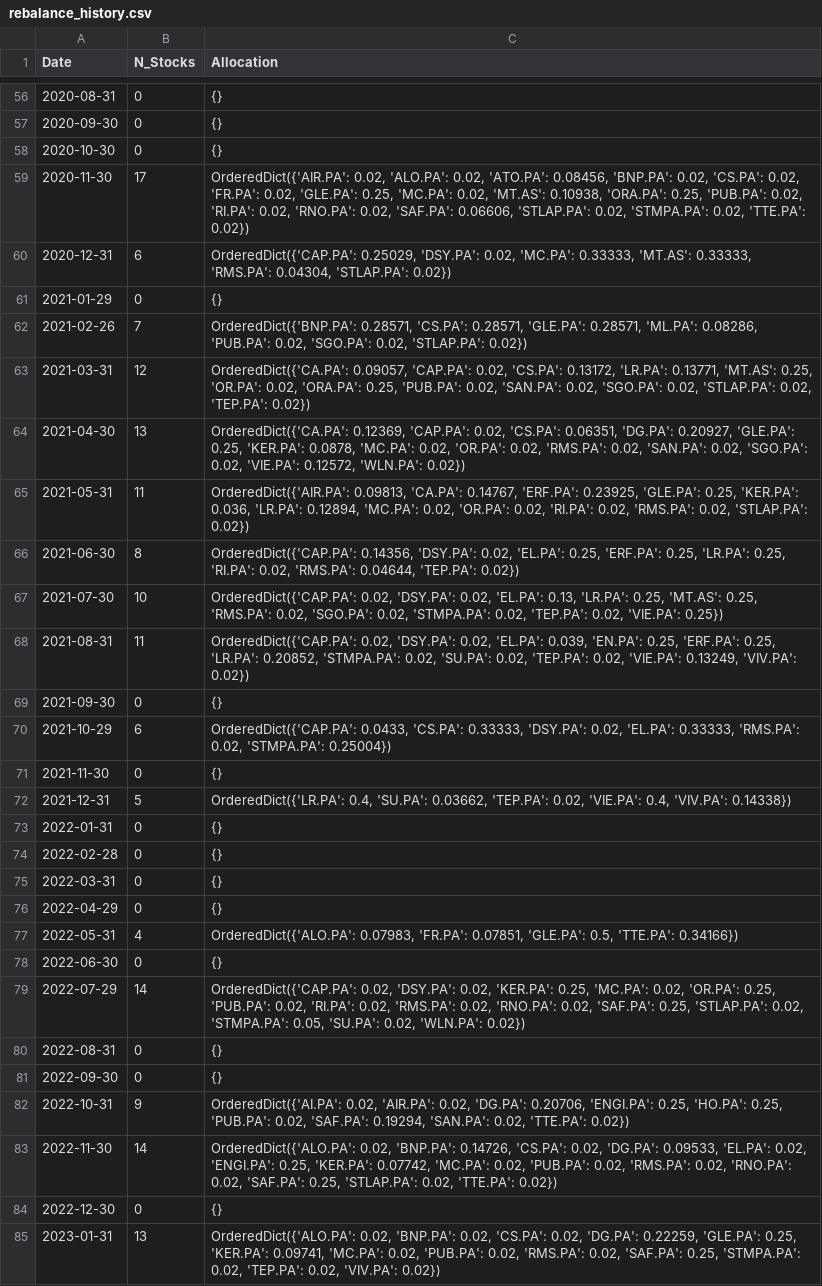
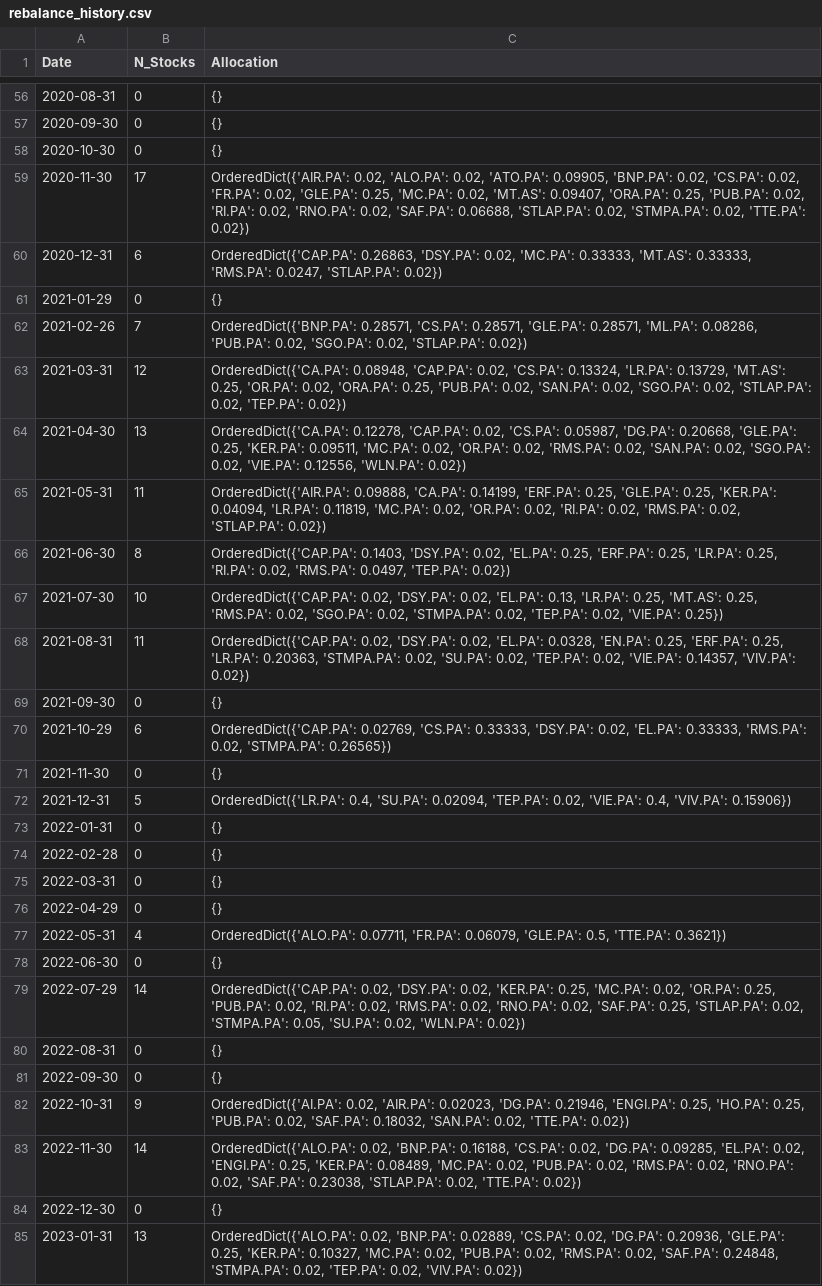
Before and after one commit to SORADATA/CAC40-Quantitative-Analysis-Predictive-Asset-Allocation, a CSV file: rebalance_history.csv, drawn as a sheet; only a part is shown, gaps mark what is left out; the diff covers the shown part only.

```diff
--- a/rebalance_history.csv
+++ b/rebalance_history.csv
@@ -58,16 +58,16 @@ Date,N_Stocks,Allocation
 2020-10-30,0,{}
-2020-11-30,17,"OrderedDict({'AIR.PA': 0.02, 'ALO.PA': 0.02, 'ATO.PA': 0.08456, 'BNP.PA': 0.02, 'CS.PA': 0.02, 'FR.PA': 0.02, 'GLE.PA': 0.25, 'MC.PA': 0.02, 'MT.AS': 0.10938, 'ORA.PA': 0.25, 'PUB.PA': 0.02, 'RI.PA': 0.02, 'RNO.PA': 0.02, 'SAF.PA': 0.06606, 'STLAP.PA': 0.02, 'STMPA.PA': 0.02, 'TTE.PA': 0.02})"
-2020-12-31,6,"OrderedDict({'CAP.PA': 0.25029, 'DSY.PA': 0.02, 'MC.PA': 0.33333, 'MT.AS': 0.33333, 'RMS.PA': 0.04304, 'STLAP.PA': 0.02})"
+2020-11-30,17,"OrderedDict({'AIR.PA': 0.02, 'ALO.PA': 0.02, 'ATO.PA': 0.09905, 'BNP.PA': 0.02, 'CS.PA': 0.02, 'FR.PA': 0.02, 'GLE.PA': 0.25, 'MC.PA': 0.02, 'MT.AS': 0.09407, 'ORA.PA': 0.25, 'PUB.PA': 0.02, 'RI.PA': 0.02, 'RNO.PA': 0.02, 'SAF.PA': 0.06688, 'STLAP.PA': 0.02, 'STMPA.PA': 0.02, 'TTE.PA': 0.02})"
+2020-12-31,6,"OrderedDict({'CAP.PA': 0.26863, 'DSY.PA': 0.02, 'MC.PA': 0.33333, 'MT.AS': 0.33333, 'RMS.PA': 0.0247, 'STLAP.PA': 0.02})"
 2021-01-29,0,{}
 2021-02-26,7,"OrderedDict({'BNP.PA': 0.28571, 'CS.PA': 0.28571, 'GLE.PA': 0.28571, 'ML.PA': 0.08286, 'PUB.PA': 0.02, 'SGO.PA': 0.02, 'STLAP.PA': 0.02})"
-2021-03-31,12,"OrderedDict({'CA.PA': 0.09057, 'CAP.PA': 0.02, 'CS.PA': 0.13172, 'LR.PA': 0.13771, 'MT.AS': 0.25, 'OR.PA': 0.02, 'ORA.PA': 0.25, 'PUB.PA': 0.02, 'SAN.PA': 0.02, 'SGO.PA': 0.02, 'STLAP.PA': 0.02, 'TEP.PA': 0.02})"
-2021-04-30,13,"OrderedDict({'CA.PA': 0.12369, 'CAP.PA': 0.02, 'CS.PA': 0.06351, 'DG.PA': 0.20927, 'GLE.PA': 0.25, 'KER.PA': 0.0878, 'MC.PA': 0.02, 'OR.PA': 0.02, 'RMS.PA': 0.02, 'SAN.PA': 0.02, 'SGO.PA': 0.02, 'VIE.PA': 0.12572, 'WLN.PA': 0.02})"
-2021-05-31,11,"OrderedDict({'AIR.PA': 0.09813, 'CA.PA': 0.14767, 'ERF.PA': 0.23925, 'GLE.PA': 0.25, 'KER.PA': 0.036, 'LR.PA': 0.12894, 'MC.PA': 0.02, 'OR.PA': 0.02, 'RI.PA': 0.02, 'RMS.PA': 0.02, 'STLAP.PA': 0.02})"
-2021-06-30,8,"OrderedDict({'CAP.PA': 0.14356, 'DSY.PA': 0.02, 'EL.PA': 0.25, 'ERF.PA': 0.25, 'LR.PA': 0.25, 'RI.PA': 0.02, 'RMS.PA': 0.04644, 'TEP.PA': 0.02})"
+2021-03-31,12,"OrderedDict({'CA.PA': 0.08948, 'CAP.PA': 0.02, 'CS.PA': 0.13324, 'LR.PA': 0.13729, 'MT.AS': 0.25, 'OR.PA': 0.02, 'ORA.PA': 0.25, 'PUB.PA': 0.02, 'SAN.PA': 0.02, 'SGO.PA': 0.02, 'STLAP.PA': 0.02, 'TEP.PA': 0.02})"
+2021-04-30,13,"OrderedDict({'CA.PA': 0.12278, 'CAP.PA': 0.02, 'CS.PA': 0.05987, 'DG.PA': 0.20668, 'GLE.PA': 0.25, 'KER.PA': 0.09511, 'MC.PA': 0.02, 'OR.PA': 0.02, 'RMS.PA': 0.02, 'SAN.PA': 0.02, 'SGO.PA': 0.02, 'VIE.PA': 0.12556, 'WLN.PA': 0.02})"
+2021-05-31,11,"OrderedDict({'AIR.PA': 0.09888, 'CA.PA': 0.14199, 'ERF.PA': 0.25, 'GLE.PA': 0.25, 'KER.PA': 0.04094, 'LR.PA': 0.11819, 'MC.PA': 0.02, 'OR.PA': 0.02, 'RI.PA': 0.02, 'RMS.PA': 0.02, 'STLAP.PA': 0.02})"
+2021-06-30,8,"OrderedDict({'CAP.PA': 0.1403, 'DSY.PA': 0.02, 'EL.PA': 0.25, 'ERF.PA': 0.25, 'LR.PA': 0.25, 'RI.PA': 0.02, 'RMS.PA': 0.0497, 'TEP.PA': 0.02})"
 2021-07-30,10,"OrderedDict({'CAP.PA': 0.02, 'DSY.PA': 0.02, 'EL.PA': 0.13, 'LR.PA': 0.25, 'MT.AS': 0.25, 'RMS.PA': 0.02, 'SGO.PA': 0.02, 'STMPA.PA': 0.02, 'TEP.PA': 0.02, 'VIE.PA': 0.25})"
-2021-08-31,11,"OrderedDict({'CAP.PA': 0.02, 'DSY.PA': 0.02, 'EL.PA': 0.039, 'EN.PA': 0.25, 'ERF.PA': 0.25, 'LR.PA': 0.20852, 'STMPA.PA': 0.02, 'SU.PA': 0.02, 'TEP.PA': 0.02, 'VIE.PA': 0.13249, 'VIV.PA': 0.02})"
+2021-08-31,11,"OrderedDict({'CAP.PA': 0.02, 'DSY.PA': 0.02, 'EL.PA': 0.0328, 'EN.PA': 0.25, 'ERF.PA': 0.25, 'LR.PA': 0.20363, 'STMPA.PA': 0.02, 'SU.PA': 0.02, 'TEP.PA': 0.02, 'VIE.PA': 0.14357, 'VIV.PA': 0.02})"
 2021-09-30,0,{}
-2021-10-29,6,"OrderedDict({'CAP.PA': 0.0433, 'CS.PA': 0.33333, 'DSY.PA': 0.02, 'EL.PA': 0.33333, 'RMS.PA': 0.02, 'STMPA.PA': 0.25004})"
+2021-10-29,6,"OrderedDict({'CAP.PA': 0.02769, 'CS.PA': 0.33333, 'DSY.PA': 0.02, 'EL.PA': 0.33333, 'RMS.PA': 0.02, 'STMPA.PA': 0.26565})"
 2021-11-30,0,{}
-2021-12-31,5,"OrderedDict({'LR.PA': 0.4, 'SU.PA': 0.03662, 'TEP.PA': 0.02, 'VIE.PA': 0.4, 'VIV.PA': 0.14338})"
+2021-12-31,5,"OrderedDict({'LR.PA': 0.4, 'SU.PA': 0.02094, 'TEP.PA': 0.02, 'VIE.PA': 0.4, 'VIV.PA': 0.15906})"
 2022-01-31,0,{}
@@ -76,3 +76,3 @@ Date,N_Stocks,Allocation
 2022-04-29,0,{}
-2022-05-31,4,"OrderedDict({'ALO.PA': 0.07983, 'FR.PA': 0.07851, 'GLE.PA': 0.5, 'TTE.PA': 0.34166})"
+2022-05-31,4,"OrderedDict({'ALO.PA': 0.07711, 'FR.PA': 0.06079, 'GLE.PA': 0.5, 'TTE.PA': 0.3621})"
 2022-06-30,0,{}
@@ -81,5 +81,5 @@ Date,N_Stocks,Allocation
 2022-09-30,0,{}
-2022-10-31,9,"OrderedDict({'AI.PA': 0.02, 'AIR.PA': 0.02, 'DG.PA': 0.20706, 'ENGI.PA': 0.25, 'HO.PA': 0.25, 'PUB.PA': 0.02, 'SAF.PA': 0.19294, 'SAN.PA': 0.02, 'TTE.PA': 0.02})"
-2022-11-30,14,"OrderedDict({'ALO.PA': 0.02, 'BNP.PA': 0.14726, 'CS.PA': 0.02, 'DG.PA': 0.09533, 'EL.PA': 0.02, 'ENGI.PA': 0.25, 'KER.PA': 0.07742, 'MC.PA': 0.02, 'PUB.PA': 0.02, 'RMS.PA': 0.02, 'RNO.PA': 0.02, 'SAF.PA': 0.25, 'STLAP.PA': 0.02, 'TTE.PA': 0.02})"
+2022-10-31,9,"OrderedDict({'AI.PA': 0.02, 'AIR.PA': 0.02023, 'DG.PA': 0.21946, 'ENGI.PA': 0.25, 'HO.PA': 0.25, 'PUB.PA': 0.02, 'SAF.PA': 0.18032, 'SAN.PA': 0.02, 'TTE.PA': 0.02})"
+2022-11-30,14,"OrderedDict({'ALO.PA': 0.02, 'BNP.PA': 0.16188, 'CS.PA': 0.02, 'DG.PA': 0.09285, 'EL.PA': 0.02, 'ENGI.PA': 0.25, 'KER.PA': 0.08489, 'MC.PA': 0.02, 'PUB.PA': 0.02, 'RMS.PA': 0.02, 'RNO.PA': 0.02, 'SAF.PA': 0.23038, 'STLAP.PA': 0.02, 'TTE.PA': 0.02})"
 2022-12-30,0,{}
-2023-01-31,13,"OrderedDict({'ALO.PA': 0.02, 'BNP.PA': 0.02, 'CS.PA': 0.02, 'DG.PA': 0.22259, 'GLE.PA': 0.25, 'KER.PA': 0.09741, 'MC.PA': 0.02, 'PUB.PA': 0.02, 'RMS.PA': 0.02, 'SAF.PA': 0.25, 'STMPA.PA': 0.02, 'TEP.PA': 0.02, 'VIV.PA': 0.02})"
+2023-01-31,13,"OrderedDict({'ALO.PA': 0.02, 'BNP.PA': 0.02889, 'CS.PA': 0.02, 'DG.PA': 0.20936, 'GLE.PA': 0.25, 'KER.PA': 0.10327, 'MC.PA': 0.02, 'PUB.PA': 0.02, 'RMS.PA': 0.02, 'SAF.PA': 0.24848, 'STMPA.PA': 0.02, 'TEP.PA': 0.02, 'VIV.PA': 0.02})"
```
Also changed, not shown: 50 edited cells elsewhere in this file, latest_signals.csv, 4 other files.
